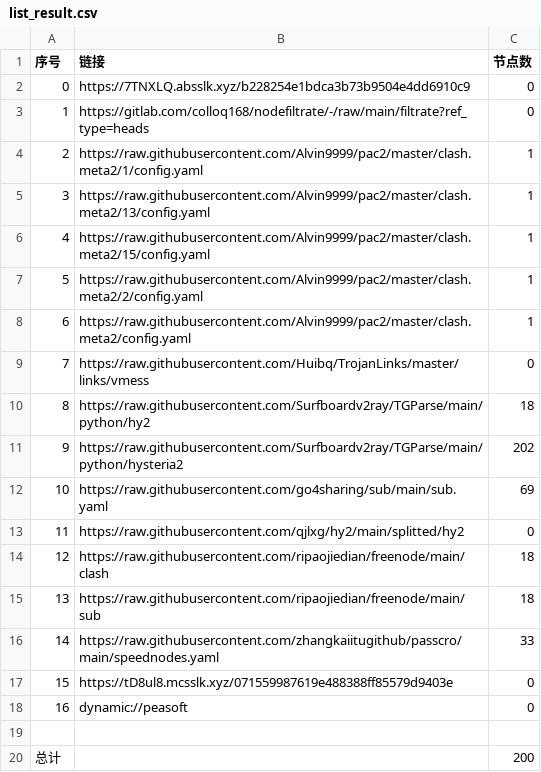
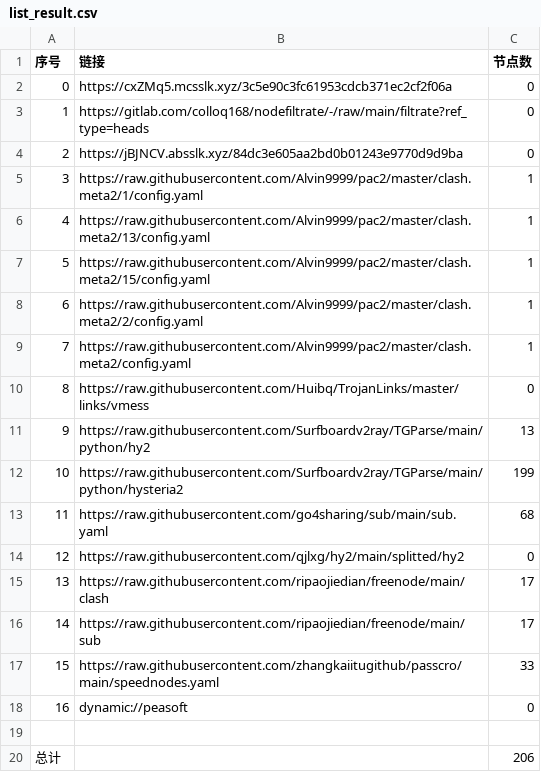
Before and after one commit to weg2025/AutoSearchPublicNodes, a CSV file: list_result.csv, drawn as a sheet; removed rows and columns are numbered as before the commit, all else as after; the diff names each change by its address in the sheet, - before the commit and + after, or states it on an @@ line.

```diff
--- a/list_result.csv
+++ b/list_result.csv
-B2 (链接): https://7TNXLQ.absslk.xyz/b228254e1bdca3b73b9504e4dd6910c9
+B2 (链接): https://cxZMq5.mcsslk.xyz/3c5e90c3fc61953cdcb371ec2cf2f06a
+row 4: 2 | https://jBJNCV.absslk.xyz/84dc3e605aa2bd0b01243e9770d9d9ba | 0
@@ column A (序号) renumbered between rows 5 and 17 @@
-C11 (节点数): 18
+C11 (节点数): 13
-C12 (节点数): 202
+C12 (节点数): 199
-C13 (节点数): 69
+C13 (节点数): 68
-C15:C16 (节点数): 18
+C15:C16 (节点数): 17
-row 17: 15 | https://tD8ul8.mcsslk.xyz/071559987619e488388ff85579d9403e | 0
-C20 (节点数): 200
+C20 (节点数): 206
```
Also changed, not shown: 28 other files.
